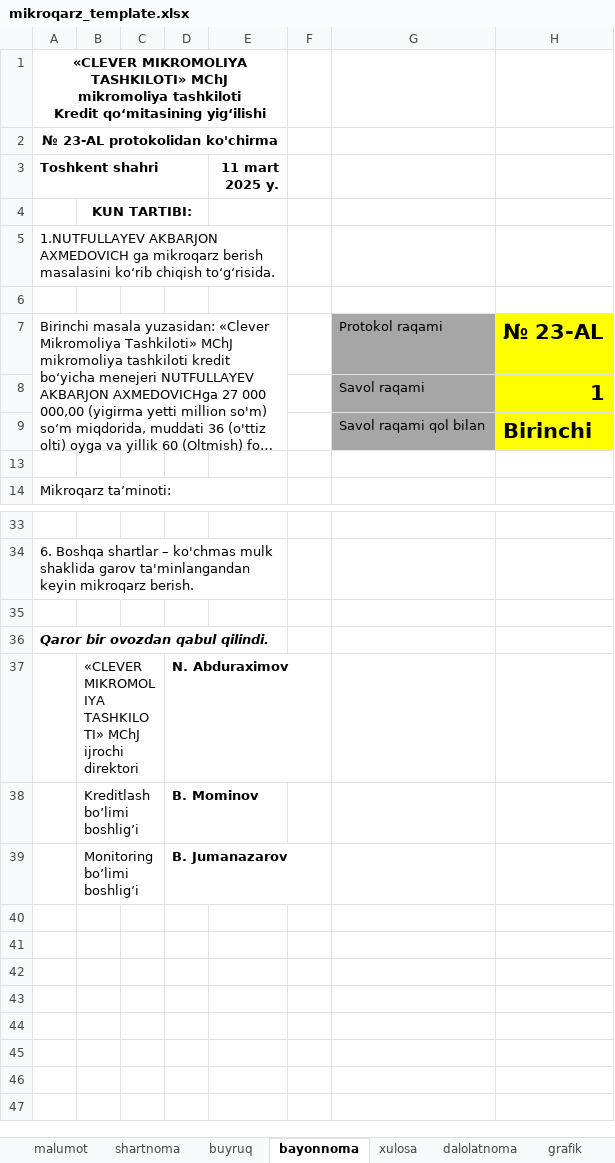
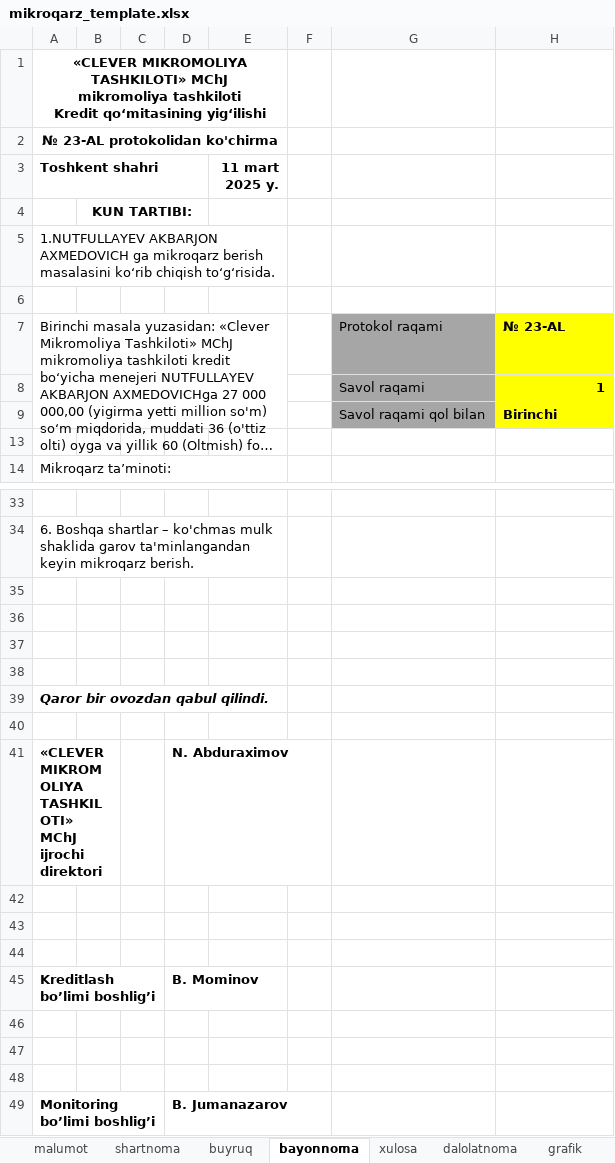
Before and after one commit to khurshid28/payup, an Excel workbook: media/mikroqarz_template.xlsx, sheet bayonnoma, drawn as a sheet; only a part is shown, gaps mark what is left out; long unchanged cells end in …; values as stored, in another font and other column widths than the file's, no borders; removed rows and columns are numbered as before the commit, all else as after; the diff names each change by its address in the sheet, - before the commit and + after, or states it on an @@ line.

```diff
--- a/media/mikroqarz_template.xlsx (sheet bayonnoma)
+++ b/media/mikroqarz_template.xlsx (sheet bayonnoma)
@@ H7:H9 text size: smaller @@
+row 36: (empty)
+row 37: (empty)
+row 38: (empty)
-row 40:  | «CLEVER MIKROMOLIYA TASHKILOTI» MChJ ijrochi direktori |  | N. Abduraximov
+row 40: (empty)
-B37:C37 merged
+row 41: «CLEVER MIKROMOLIYA TASHKILOTI» MChJ ijrochi direktori |  |  | N. Abduraximov
-row 42:  | Kreditlash bo’limi boshlig’i |  | B. Mominov
+row 42: (empty)
-B38:C38 merged
-row 43:  | Monitoring bo’limi boshlig’i |  | B. Jumanazarov
+row 43: (empty)
-B39:C39 merged
+row 44: (empty)
+row 45: Kreditlash bo’limi boshlig’i |  |  | B. Mominov
+row 46: (empty)
+row 47: (empty)
+row 48: (empty)
+row 49: Monitoring bo’limi boshlig’i |  |  | B. Jumanazarov
```
Also changed, not shown: sheet xulosa, sheet buyruq, sheet garov_ariza, sheet kredit_ariza, sheet dalolatnoma, sheet akt_monitoring_4, 3 more sheets, other sheet tabs, formulas that keep their value, 6 other files.
